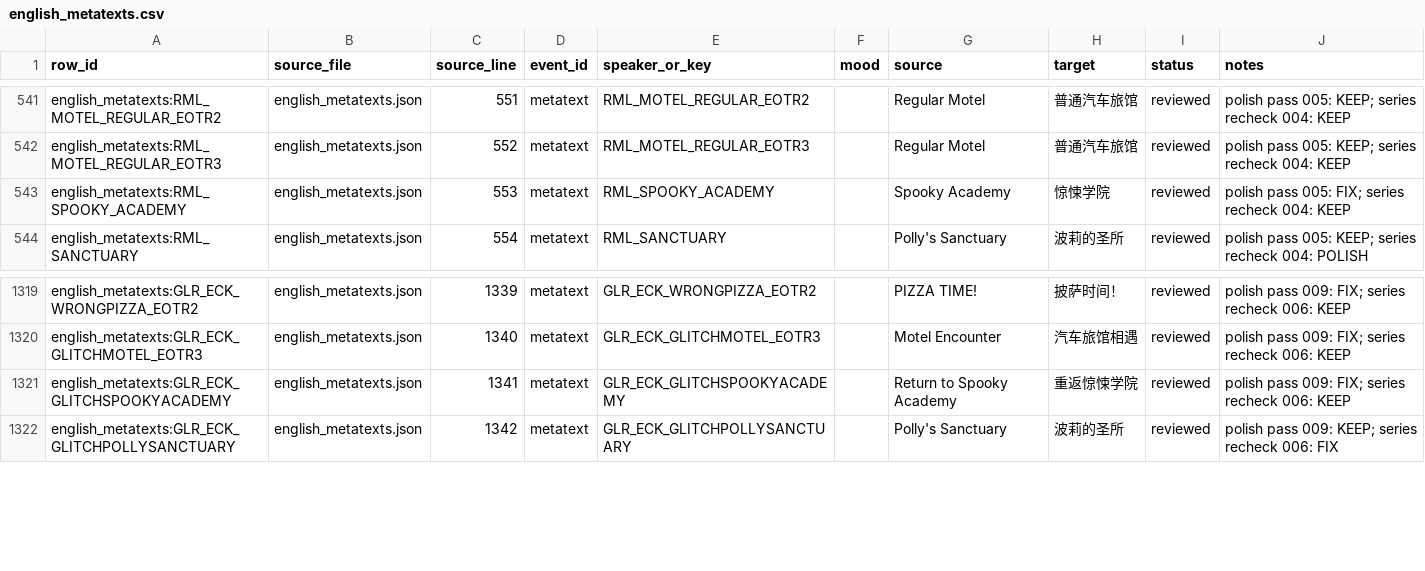
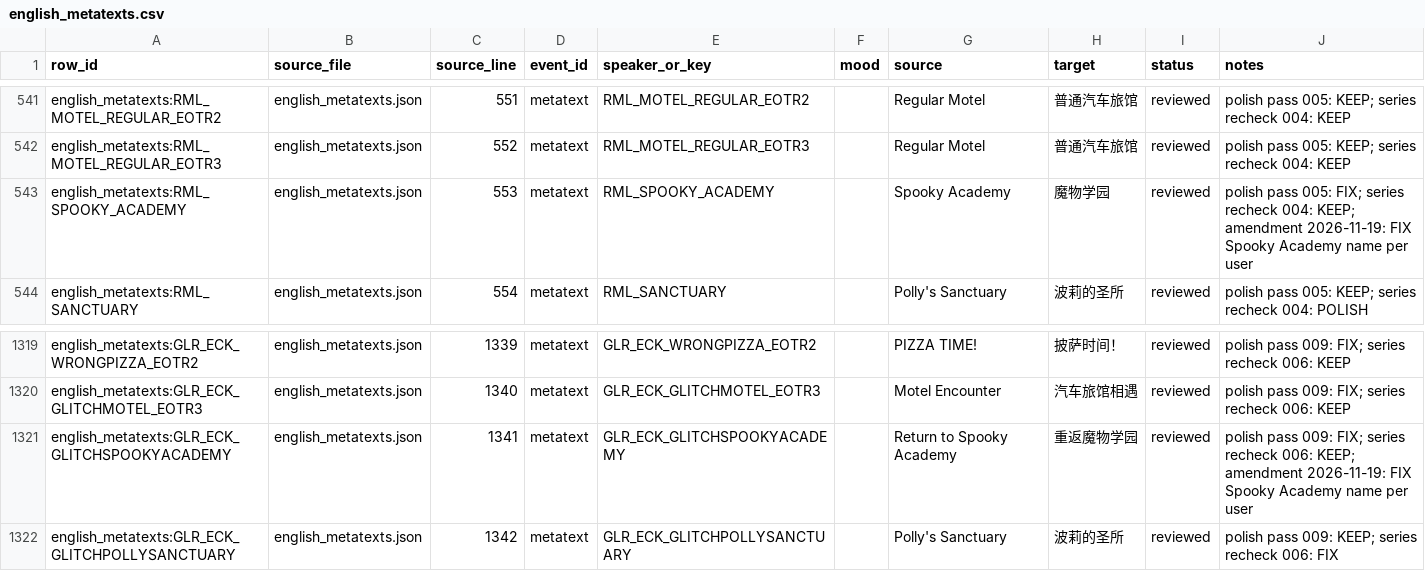
Before and after one commit to stellabunny0v0/monster-roadtrip-cn, a CSV file: translation/english_metatexts.csv, drawn as a sheet; only a part is shown, gaps mark what is left out.

Commit message:
Fix blank hitchhiker tooltips and unify the school name

```diff
--- a/translation/english_metatexts.csv
+++ b/translation/english_metatexts.csv
@@ -542,3 +542,3 @@ english_metatexts:RML_MOTEL_REGULAR_EOTR2,english_metatexts.json,551,metatext,RM
 english_metatexts:RML_MOTEL_REGULAR_EOTR3,english_metatexts.json,552,metatext,RML_MOTEL_REGULAR_EOTR3,,Regular Motel,普通汽车旅馆,reviewed,polish pass 005: KEEP; series recheck 004: KEEP
-english_metatexts:RML_SPOOKY_ACADEMY,english_metatexts.json,553,metatext,RML_SPOOKY_ACADEMY,,Spooky Academy,惊悚学院,reviewed,polish pass 005: FIX; series recheck 004: KEEP
+english_metatexts:RML_SPOOKY_ACADEMY,english_metatexts.json,553,metatext,RML_SPOOKY_ACADEMY,,Spooky Academy,魔物学园,reviewed,polish pass 005: FIX; series recheck 004: KEEP; amendment 2026-11-19: FIX Spooky Academy name per user
 english_metatexts:RML_SANCTUARY,english_metatexts.json,554,metatext,RML_SANCTUARY,,Polly's Sanctuary,波莉的圣所,reviewed,polish pass 005: KEEP; series recheck 004: POLISH
@@ -1320,3 +1320,3 @@ english_metatexts:GLR_ECK_WRONGPIZZA_EOTR2,english_metatexts.json,1339,metatext,
 english_metatexts:GLR_ECK_GLITCHMOTEL_EOTR3,english_metatexts.json,1340,metatext,GLR_ECK_GLITCHMOTEL_EOTR3,,Motel Encounter,汽车旅馆相遇,reviewed,polish pass 009: FIX; series recheck 006: KEEP
-english_metatexts:GLR_ECK_GLITCHSPOOKYACADEMY,english_metatexts.json,1341,metatext,GLR_ECK_GLITCHSPOOKYACADEMY,,Return to Spooky Academy,重返惊悚学院,reviewed,polish pass 009: FIX; series recheck 006: KEEP
+english_metatexts:GLR_ECK_GLITCHSPOOKYACADEMY,english_metatexts.json,1341,metatext,GLR_ECK_GLITCHSPOOKYACADEMY,,Return to Spooky Academy,重返魔物学园,reviewed,polish pass 009: FIX; series recheck 006: KEEP; amendment 2026-11-19: FIX Spooky Academy name per user
 english_metatexts:GLR_ECK_GLITCHPOLLYSANCTUARY,english_metatexts.json,1342,metatext,GLR_ECK_GLITCHPOLLYSANCTUARY,,Polly's Sanctuary,波莉的圣所,reviewed,polish pass 009: KEEP; series recheck 006: FIX
```
Also changed, not shown: translation/english_events_standard.csv, 13 other files.
